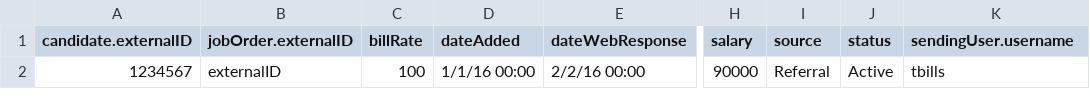
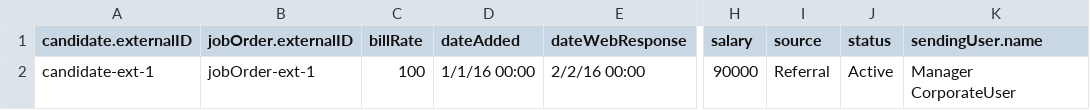
Before and after one commit to bullhorn/dataloader, a CSV file: examples/load/JobSubmission.csv, drawn as a sheet; only a part is shown, gaps mark what is left out; the diff names each change by its address in the sheet, - before the commit and + after, or states it on an @@ line.

```diff
--- a/examples/load/JobSubmission.csv
+++ b/examples/load/JobSubmission.csv
-K1: sendingUser.username
+K1: sendingUser.name
-A2 (candidate.externalID): 1234567
+A2 (candidate.externalID): candidate-ext-1
-B2 (jobOrder.externalID): externalID
+B2 (jobOrder.externalID): jobOrder-ext-1
-K2 (sendingUser.name): tbills
+K2 (sendingUser.name): Manager CorporateUser
```
Also changed, not shown: examples/load/Appointment.csv, examples/load/Lead.csv, 13 other files.
